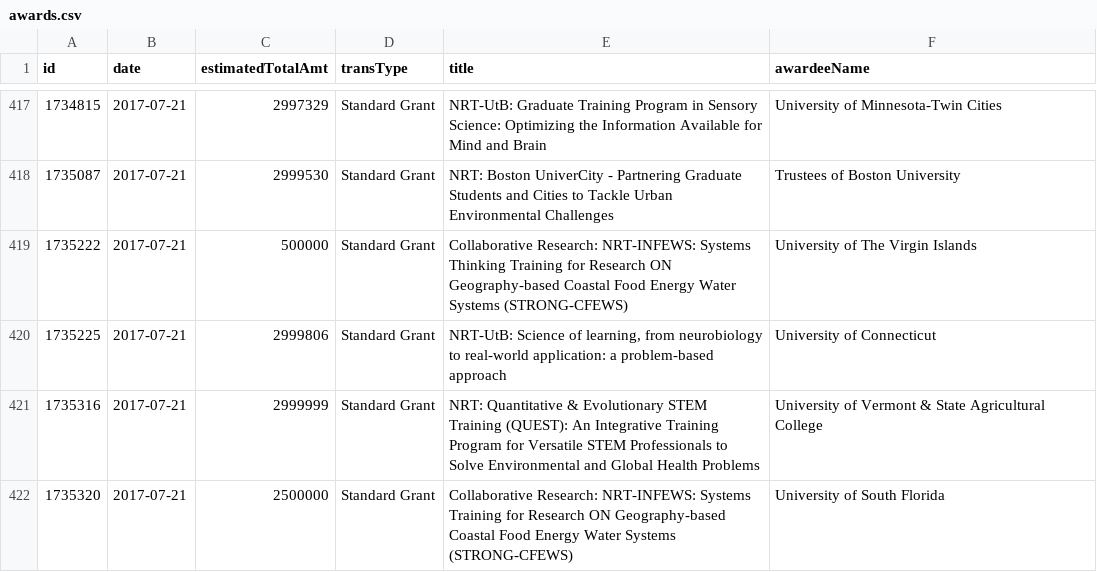
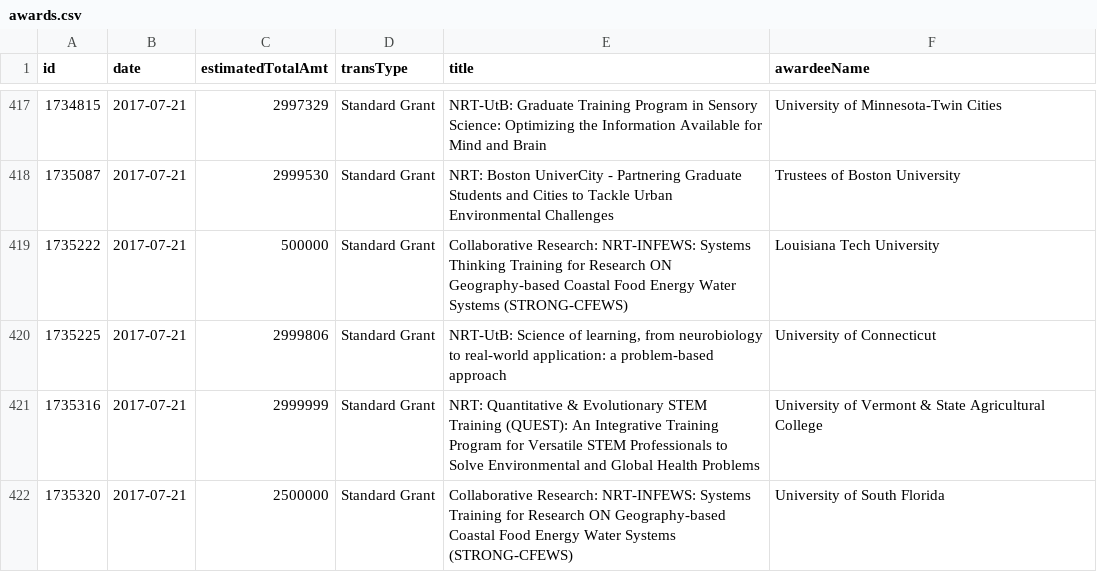
Before and after one commit to jpwolfson/science-funding-dashboard, a CSV file: data/nsf/edu/dge/awards.csv, drawn as a sheet; only a part is shown, gaps mark what is left out.

```diff
--- a/data/nsf/edu/dge/awards.csv
+++ b/data/nsf/edu/dge/awards.csv
@@ -418,3 +418,3 @@ id,date,estimatedTotalAmt,transType,title,awardeeName
 1735087,2017-07-21,2999530,Standard Grant,NRT: Boston UniverCity - Partnering Graduate Students and Cities to Tackle Urban Environmental Challenges,Trustees of Boston University
-1735222,2017-07-21,500000,Standard Grant,Collaborative Research: NRT-INFEWS: Systems Thinking Training for Research ON Geography-based Coastal Food Energy Water Systems (STRONG-CFEWS),University of The Virgin Islands
+1735222,2017-07-21,500000,Standard Grant,Collaborative Research: NRT-INFEWS: Systems Thinking Training for Research ON Geography-based Coastal Food Energy Water Systems (STRONG-CFEWS),Louisiana Tech University
 1735225,2017-07-21,2999806,Standard Grant,"NRT-UtB: Science of learning, from neurobiology to real-world application: a problem-based approach",University of Connecticut
```
Also changed, not shown: 1 other file.
